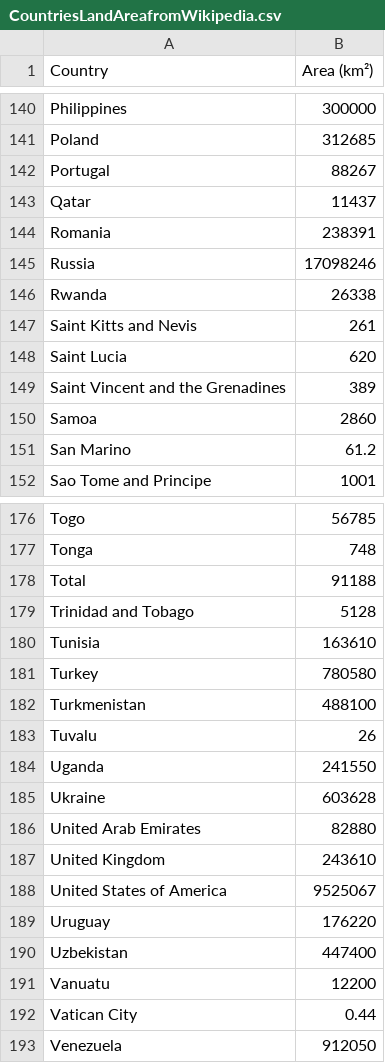
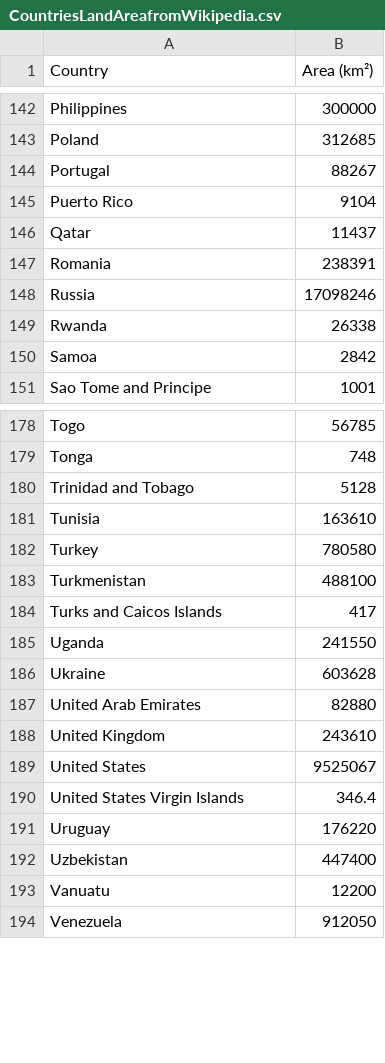
Before and after one commit to jb-aero/CMSC491-VR, a CSV file: Data/CountriesLandAreafromWikipedia.csv, drawn as a sheet; only a part is shown, gaps mark what is left out; the diff covers the shown part only.

```diff
--- a/Data/CountriesLandAreafromWikipedia.csv
+++ b/Data/CountriesLandAreafromWikipedia.csv
@@ -142,0 +145 @@ Portugal,88267
+Puerto Rico,9104,
@@ -147,5 +150 @@ Rwanda,26338
-Saint Kitts and Nevis,261
-Saint Lucia,620
-Saint Vincent and the Grenadines,389
-Samoa,2860
-San Marino,61.2
+Samoa,2842,
@@ -178 +179,0 @@ Tonga,748
-Total,91188
@@ -183 +184 @@ Turkmenistan,488100
-Tuvalu,26
+Turks and Caicos Islands,417,
@@ -188 +189,2 @@ United Kingdom,243610
-United States of America,9525067
+United States,9525067,
+United States Virgin Islands,346.4,
@@ -192 +193,0 @@ Vanuatu,12200
-Vatican City,0.44
```
Also changed, not shown: 11 added rows and 6 removed rows elsewhere in this file, Data/Lat and Long of Capitals of Countries.csv, Data/reduced_compiled_data.csv, 3 other files.
